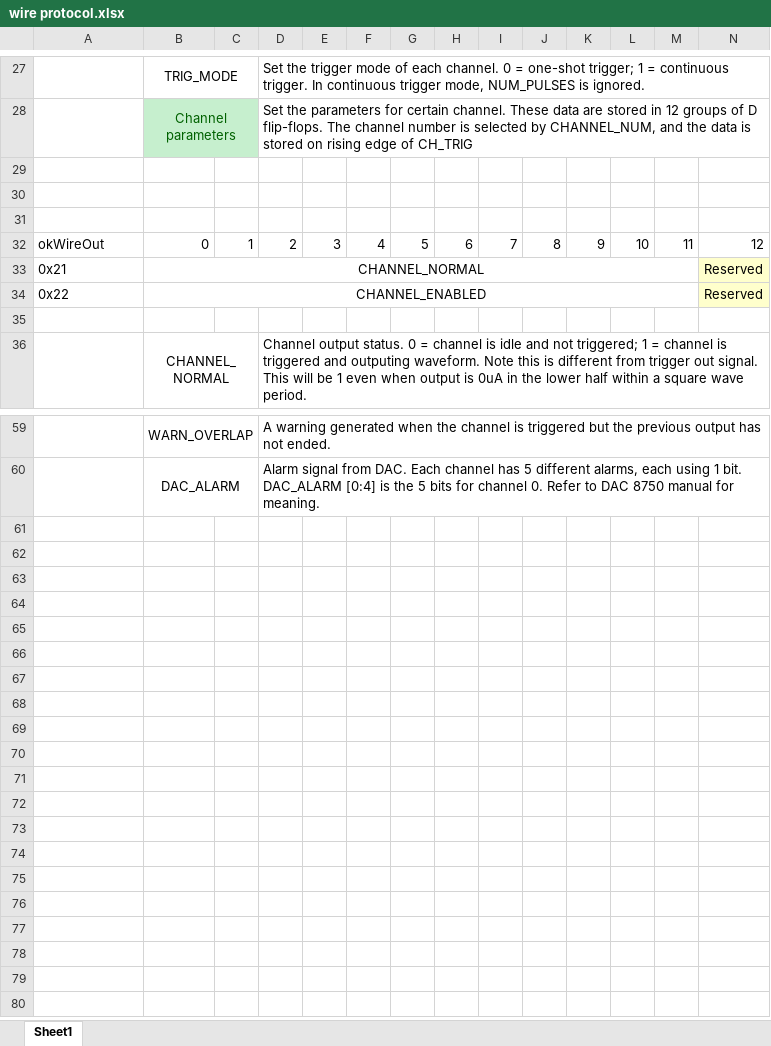
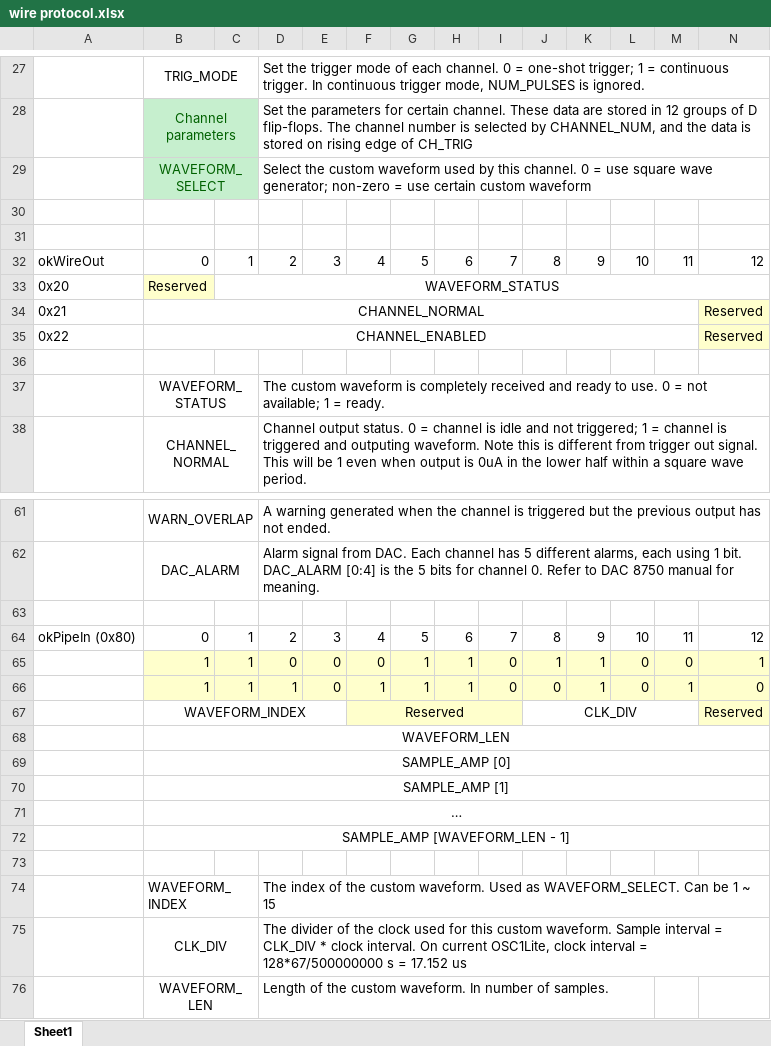
Before and after one commit to YoonGroupUmich/osc1lite, an Excel workbook: wire protocol.xlsx, sheet Sheet1, drawn as a sheet; only a part is shown, gaps mark what is left out; values as stored, in another font and other column widths than the file's, no borders; rows hold the shown columns only; the diff covers the shown part only; the diff names each change by its address in the sheet, - before the commit and + after, or states it on an @@ line.

Commit message:
Add wire protocol for sending custom waveform

```diff
--- a/wire protocol.xlsx (sheet Sheet1)
+++ b/wire protocol.xlsx (sheet Sheet1)
-row 29: (empty)
+row 29:  | WAVEFORM_SELECT |  | Select the custom waveform used by this channel. 0 = use square wave generator; non-zero = use certain custom waveform
-B29:C29 fill: none
+B29:C29 fill: #C6EFCE
+B29:C29 merged
+row 33: 0x20 | Reserved | WAVEFORM_STATUS
+row 37:  | WAVEFORM_STATUS |  | The custom waveform is completely received and ready to use. 0 = not available; 1 = ready.
+row 63: (empty)
+row 64: okPipeIn (0x80) | 0 | 1 | 2 | 3 | 4 | 5 | 6 | 7 | 8 | 9 | 10 | 11 | 12
+row 65:  | 1 | 1 | 0 | 0 | 0 | 1 | 1 | 0 | 1 | 1 | 0 | 0 | 1
+row 66:  | 1 | 1 | 1 | 0 | 1 | 1 | 1 | 0 | 0 | 1 | 0 | 1 | 0
+row 67:  | WAVEFORM_INDEX |  |  |  | Reserved |  |  |  | CLK_DIV |  |  |  | Reserved
+row 68:  | WAVEFORM_LEN
+row 69:  | SAMPLE_AMP [0]
+row 70:  | SAMPLE_AMP [1]
+row 71:  | …
+row 72:  | SAMPLE_AMP [WAVEFORM_LEN - 1]
+row 73: (empty)
+row 74:  | WAVEFORM_INDEX |  | The index of the custom waveform. Used as WAVEFORM_SELECT. Can be 1 ~ 15
+row 75:  | CLK_DIV |  | The divider of the clock used for this custom waveform. Sample interval = CLK_DIV * clock interval. On current OSC1Lite, clock interval = 128*67/500000000 s = 17.152 us
+row 76:  | WAVEFORM_LEN |  | Length of the custom waveform. In number of samples.
```
Also changed, not shown: 2 edited cells, cell formats and merged cells elsewhere in this sheet, 1 other file.
